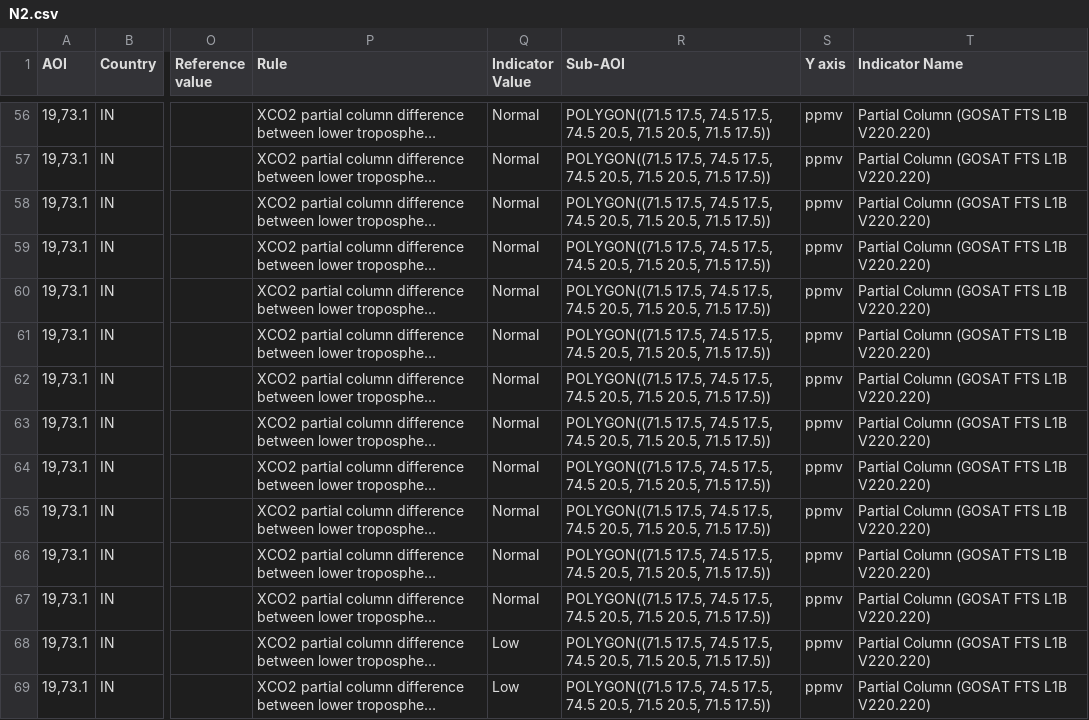
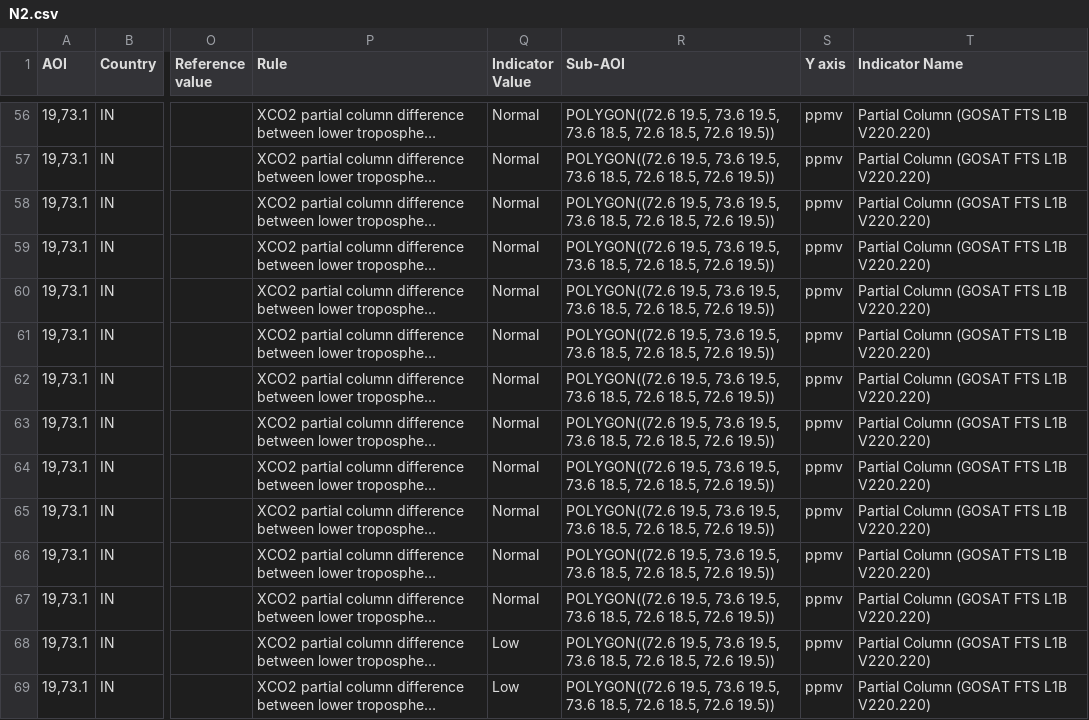
Before and after one commit to eurodatacube/eodash, a CSV file: app/public/data/trilateral/N2.csv, drawn as a sheet; only a part is shown, gaps mark what is left out; long unchanged cells end in …; the diff covers the shown part only; the diff names each change by its address in the sheet, - before the commit and + after, or states it on an @@ line.

```diff
--- a/app/public/data/trilateral/N2.csv
+++ b/app/public/data/trilateral/N2.csv
-R56:R69 (Sub-AOI): POLYGON((71.5 17.5, 74.5 17.5, 74.5 20.5, 71.5 20.5, 71.5 17.5))
+R56:R69 (Sub-AOI): POLYGON((72.6 19.5, 73.6 19.5, 73.6 18.5, 72.6 18.5, 72.6 19.5))
```
Also changed, not shown: 106 edited cells elsewhere in this file.
